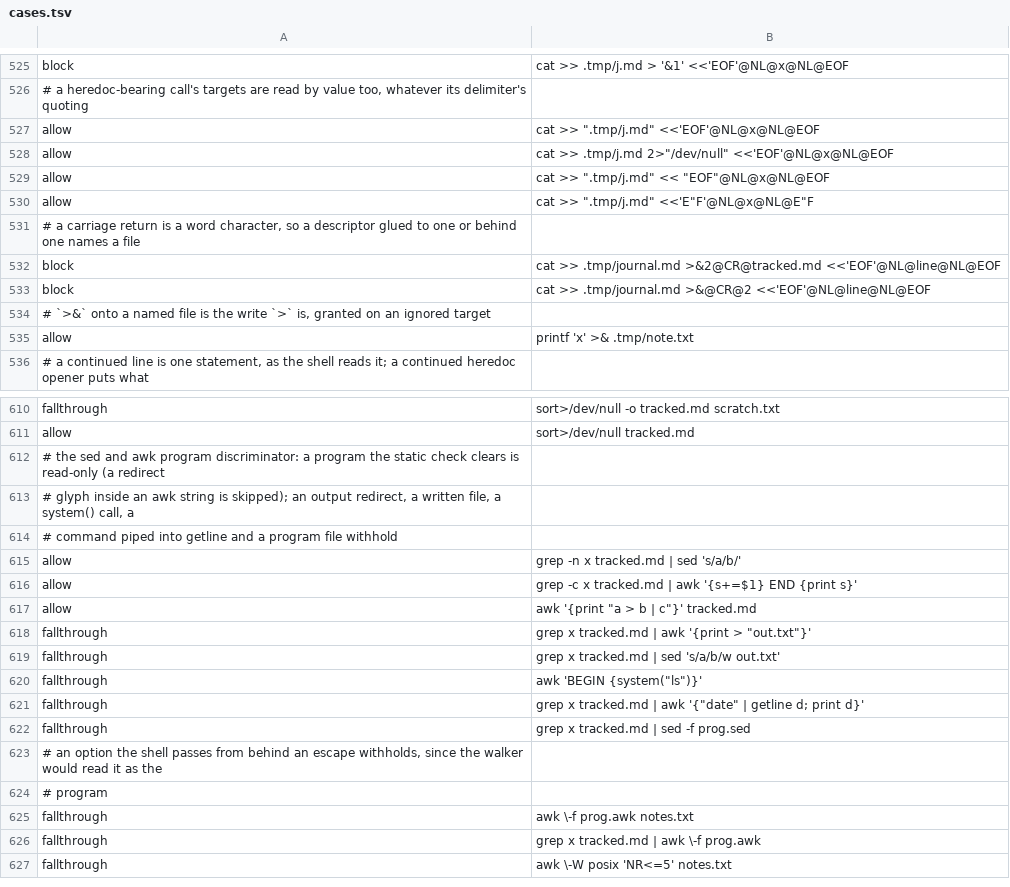
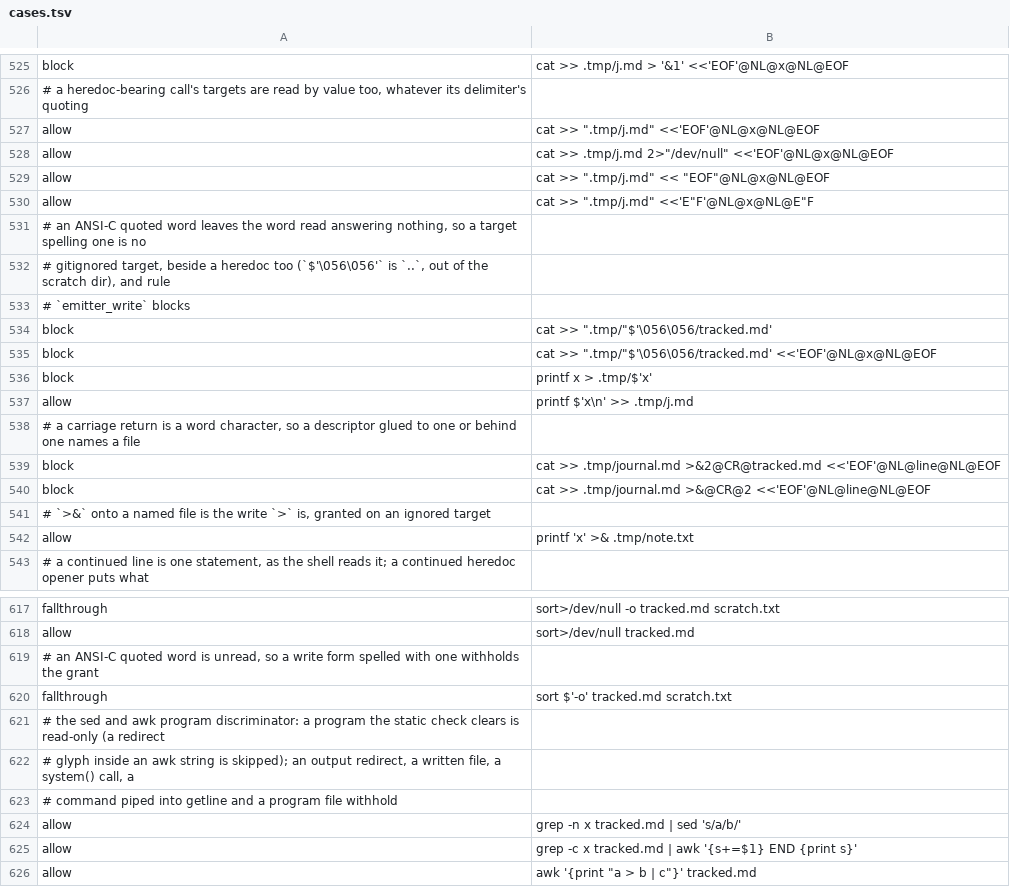
Before and after one commit to checkwright/checkwright, a TSV file: guard-kit/guard-tests/cases.tsv, drawn as a sheet; only a part is shown, gaps mark what is left out; the shorter side is filled out with more unchanged rows; the diff names each change by its address in the sheet, - before the commit and + after, or states it on an @@ line.

```diff
--- a/guard-kit/guard-tests/cases.tsv
+++ b/guard-kit/guard-tests/cases.tsv
+row 531: # an ANSI-C quoted word leaves the word read answering nothing, so a target spelling one is no
+row 532: # gitignored target, beside a heredoc too (`$'\056\056'` is `..`, out of the scratch dir), and rule
+row 533: # `emitter_write` blocks
+row 534: block | cat >> ".tmp/"$'\056\056/tracked.md'
+row 535: block | cat >> ".tmp/"$'\056\056/tracked.md' <<'EOF'@NL@x@NL@EOF
+row 536: block | printf x > .tmp/$'x'
+row 537: allow | printf $'x\n' >> .tmp/j.md
+row 619: # an ANSI-C quoted word is unread, so a write form spelled with one withholds the grant
+row 620: fallthrough | sort $'-o' tracked.md scratch.txt
```
Also changed, not shown: 6 other files.
